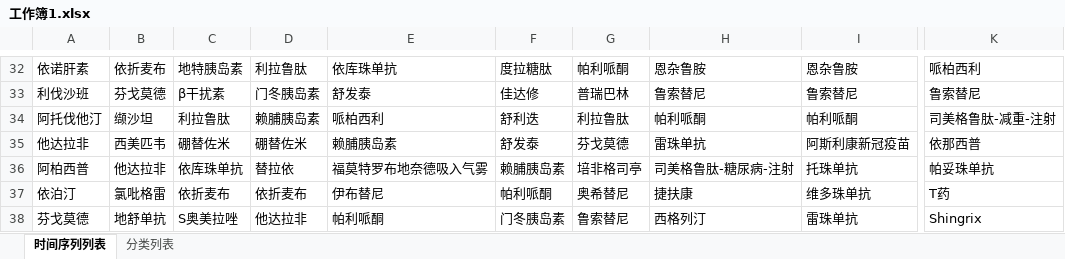
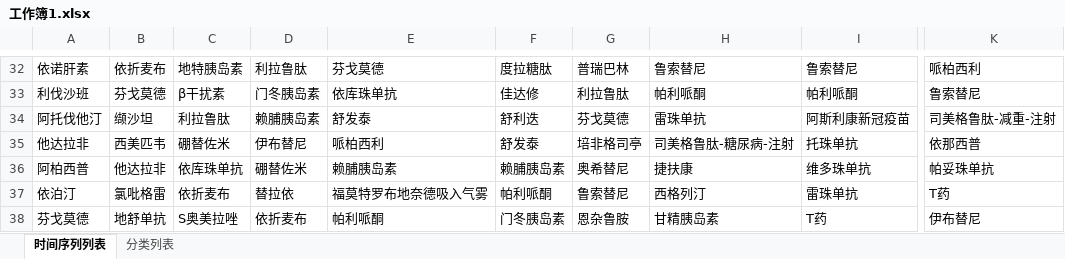
Before and after one commit to Cygnium1996/Top_100_Drugs_2013-2035, an Excel workbook: 工作簿1.xlsx, sheet 时间序列列表, drawn as a sheet; only a part is shown, gaps mark what is left out; values as stored, in another font and other column widths than the file's, no cell formats; conditional formats not drawn; the diff covers the shown part only; the diff names each change by its address in the sheet, - before the commit and + after, or states it on an @@ line.

```diff
--- a/工作簿1.xlsx (sheet 时间序列列表)
+++ b/工作簿1.xlsx (sheet 时间序列列表)
-E32: 依库珠单抗
+E32: 芬戈莫德
-G32: 帕利哌酮
+G32: 普瑞巴林
-H32: 恩杂鲁胺
+H32: 鲁索替尼
-I32: 恩杂鲁胺
+I32: 鲁索替尼
-E33: 舒发泰
+E33: 依库珠单抗
-G33: 普瑞巴林
+G33: 利拉鲁肽
-H33: 鲁索替尼
+H33: 帕利哌酮
-I33: 鲁索替尼
+I33: 帕利哌酮
-E34: 哌柏西利
+E34: 舒发泰
-G34: 利拉鲁肽
+G34: 芬戈莫德
-H34: 帕利哌酮
+H34: 雷珠单抗
-I34: 帕利哌酮
+I34: 阿斯利康新冠疫苗
-D35: 硼替佐米
+D35: 伊布替尼
-E35: 赖脯胰岛素
+E35: 哌柏西利
-G35: 芬戈莫德
+G35: 培非格司亭
-H35: 雷珠单抗
+H35: 司美格鲁肽-糖尿病-注射
-I35: 阿斯利康新冠疫苗
+I35: 托珠单抗
-D36: 替拉依
+D36: 硼替佐米
-E36: 福莫特罗布地奈德吸入气雾
+E36: 赖脯胰岛素
-G36: 培非格司亭
+G36: 奥希替尼
-H36: 司美格鲁肽-糖尿病-注射
+H36: 捷扶康
-I36: 托珠单抗
+I36: 维多珠单抗
-D37: 依折麦布
+D37: 替拉依
-E37: 伊布替尼
+E37: 福莫特罗布地奈德吸入气雾
-G37: 奥希替尼
+G37: 鲁索替尼
-H37: 捷扶康
+H37: 西格列汀
-I37: 维多珠单抗
+I37: 雷珠单抗
-D38: 他达拉非
+D38: 依折麦布
-G38: 鲁索替尼
+G38: 恩杂鲁胺
-H38: 西格列汀
+H38: 甘精胰岛素
-I38: 雷珠单抗
+I38: T药
-K38: Shingrix
+K38: 伊布替尼
```
Also changed, not shown: 587 edited cells elsewhere in this sheet, cell formats.
